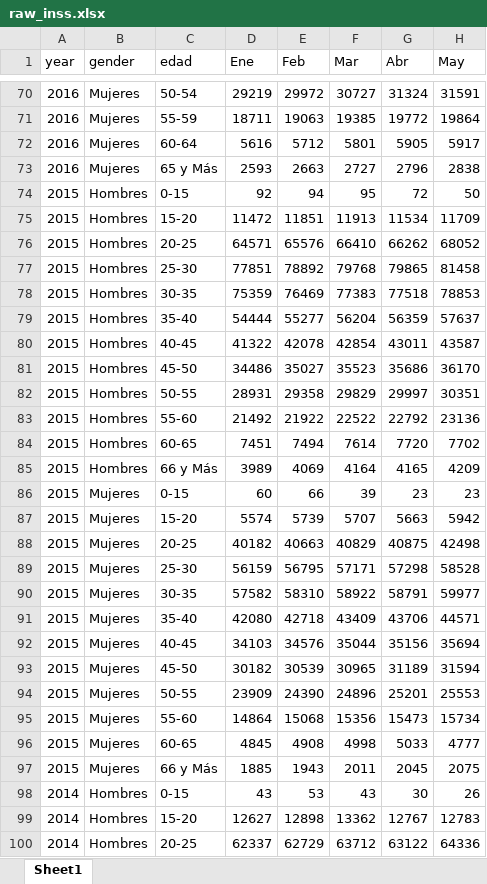
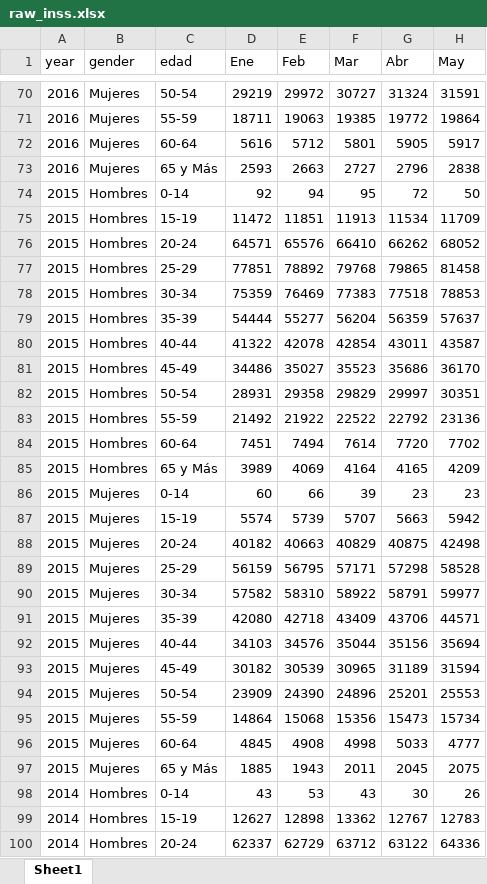
Before and after one commit to RRMaximiliano/inss_nicaragua, an Excel workbook: data/raw/raw_inss.xlsx, sheet Sheet1, drawn as a sheet; only a part is shown, gaps mark what is left out; values as stored, in another font and other column widths than the file's, no borders; the diff covers the shown part only; the diff names each change by its address in the sheet, - before the commit and + after, or states it on an @@ line.

Commit message:
:pencil: added 2013 data

```diff
--- a/data/raw/raw_inss.xlsx (sheet Sheet1)
+++ b/data/raw/raw_inss.xlsx (sheet Sheet1)
-C74 (edad): 0-15
+C74 (edad): 0-14
-C75 (edad): 15-20
+C75 (edad): 15-19
-C76 (edad): 20-25
+C76 (edad): 20-24
-C77 (edad): 25-30
+C77 (edad): 25-29
-C78 (edad): 30-35
+C78 (edad): 30-34
-C79 (edad): 35-40
+C79 (edad): 35-39
-C80 (edad): 40-45
+C80 (edad): 40-44
-C81 (edad): 45-50
+C81 (edad): 45-49
-C82 (edad): 50-55
+C82 (edad): 50-54
-C83 (edad): 55-60
+C83 (edad): 55-59
-C84 (edad): 60-65
+C84 (edad): 60-64
-C85 (edad): 66 y Más
+C85 (edad): 65 y Más
-C86 (edad): 0-15
+C86 (edad): 0-14
-C87 (edad): 15-20
+C87 (edad): 15-19
-C88 (edad): 20-25
+C88 (edad): 20-24
-C89 (edad): 25-30
+C89 (edad): 25-29
-C90 (edad): 30-35
+C90 (edad): 30-34
-C91 (edad): 35-40
+C91 (edad): 35-39
-C92 (edad): 40-45
+C92 (edad): 40-44
-C93 (edad): 45-50
+C93 (edad): 45-49
-C94 (edad): 50-55
+C94 (edad): 50-54
-C95 (edad): 55-60
+C95 (edad): 55-59
-C96 (edad): 60-65
+C96 (edad): 60-64
-C97 (edad): 66 y Más
+C97 (edad): 65 y Más
-C98 (edad): 0-15
+C98 (edad): 0-14
-C99 (edad): 15-20
+C99 (edad): 15-19
-C100 (edad): 20-25
+C100 (edad): 20-24
```
Also changed, not shown: 501 edited cells elsewhere in this sheet, 5 other files.
